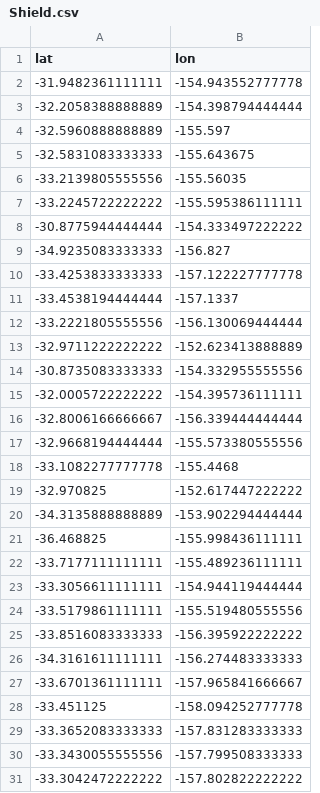
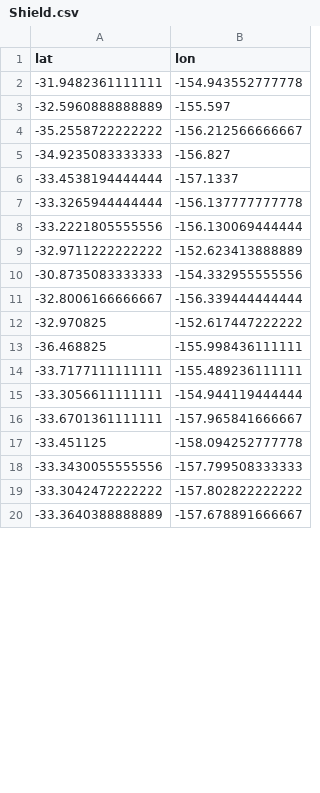
Before and after one commit to talicook/orcaseamounts, a CSV file: csvfiles/Shield.csv, drawn as a sheet; only a part is shown; the shorter side is filled out with more unchanged rows; the diff covers the shown part only.

```diff
--- a/csvfiles/Shield.csv
+++ b/csvfiles/Shield.csv
@@ -2,11 +2,7 @@
 -31.9482361111111,-154.943552777778
--32.2058388888889,-154.398794444444
 -32.5960888888889,-155.597
--32.5831083333333,-155.643675
--33.2139805555556,-155.56035
--33.2245722222222,-155.595386111111
--30.8775944444444,-154.333497222222
+-35.2558722222222,-156.212566666667
 -34.9235083333333,-156.827
--33.4253833333333,-157.122227777778
 -33.4538194444444,-157.1337
+-33.3265944444444,-156.137777777778
 -33.2221805555556,-156.130069444444
@@ -14,8 +10,4 @@
 -30.8735083333333,-154.332955555556
--32.0005722222222,-154.395736111111
 -32.8006166666667,-156.339444444444
--32.9668194444444,-155.573380555556
--33.1082277777778,-155.4468
 -32.970825,-152.617447222222
--34.3135888888889,-153.902294444444
 -36.468825,-155.998436111111
@@ -23,8 +15,4 @@
 -33.3056611111111,-154.944119444444
--33.5179861111111,-155.519480555556
--33.8516083333333,-156.395922222222
--34.3161611111111,-156.274483333333
 -33.6701361111111,-157.965841666667
 -33.451125,-158.094252777778
--33.3652083333333,-157.831283333333
 -33.3430055555556,-157.799508333333
```
Also changed, not shown: 5 added rows and 9 removed rows elsewhere in this file, csvfiles/Flattops.csv.
